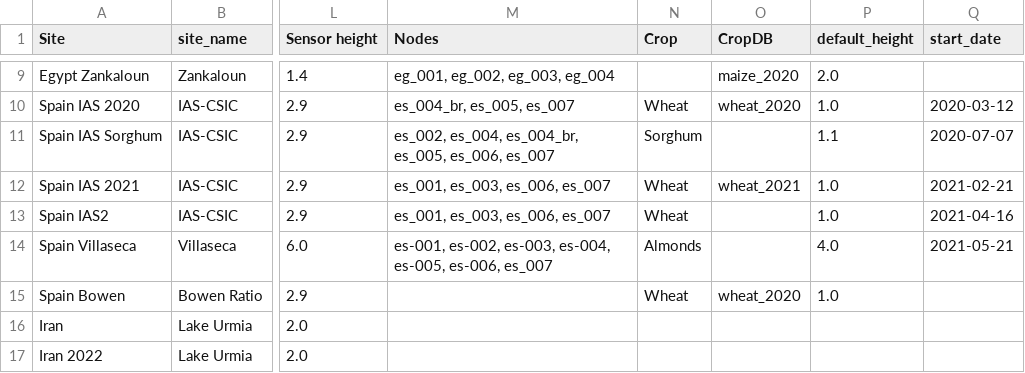
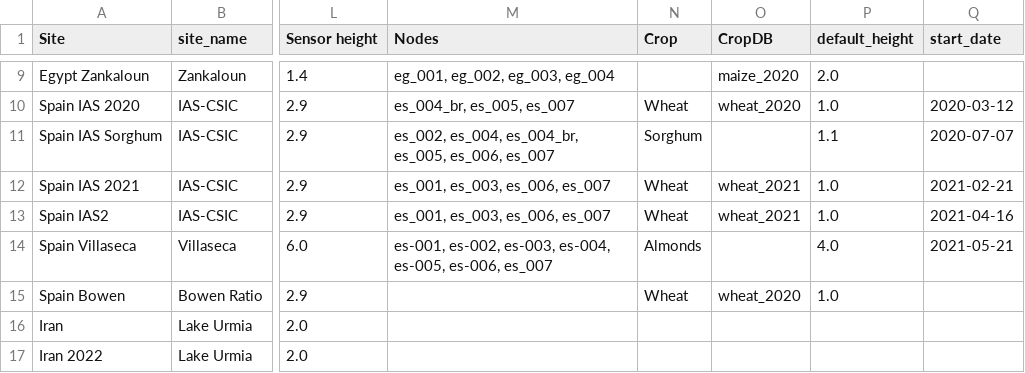
Before and after one commit to OpenAgriTech/CORDOVA-ET-metadata, a CSV file: deployments_CORDOVA_ET_2023.csv, drawn as a sheet; only a part is shown, gaps mark what is left out; the diff names each change by its address in the sheet, - before the commit and + after, or states it on an @@ line.

Commit message:
Update deployments_CORDOVA_ET_2023.csv

```diff
--- a/deployments_CORDOVA_ET_2023.csv
+++ b/deployments_CORDOVA_ET_2023.csv
-O13 (CropDB): (empty)
+O13 (CropDB): wheat_2021
```
